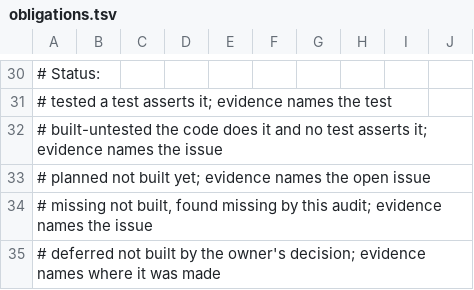
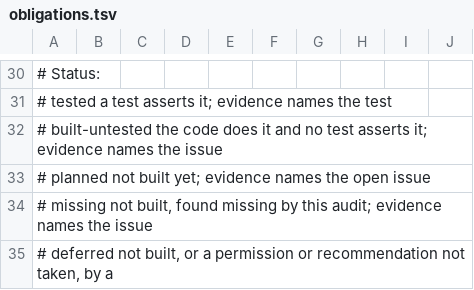
Before and after one commit to FerroHEALTH/FerroFED, a TSV file: conformance/obligations.tsv, drawn as a sheet; only a part is shown, gaps mark what is left out; the diff covers the shown part only.

```diff
--- a/conformance/obligations.tsv
+++ b/conformance/obligations.tsv
@@ -34,2 +34,2 @@
 #   missing         not built, found missing by this audit; evidence names the issue
-#   deferred        not built by the owner's decision; evidence names where it was made
+#   deferred        not built, or a permission or recommendation not taken, by a
```
Also changed, not shown: 4 added rows and 31 edited cells elsewhere in this file, 6 other files.
